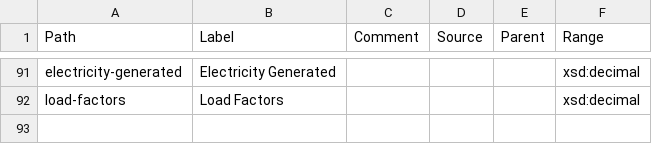
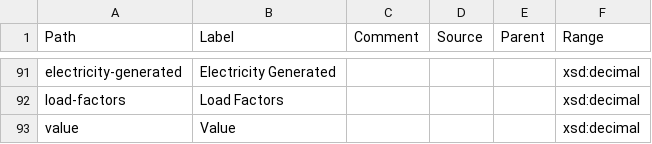
Before and after one commit to GSS-Cogs/ref_common, a CSV file: reference/measures.csv, drawn as a sheet; only a part is shown, gaps mark what is left out.

Commit message:
adding value to measures

```diff
--- a/reference/measures.csv
+++ b/reference/measures.csv
@@ -92 +92,2 @@ electricity-generated,Electricity Generated,,,,xsd:decimal
 load-factors,Load Factors,,,,xsd:decimal
+value,Value,,,,xsd:decimal
```
